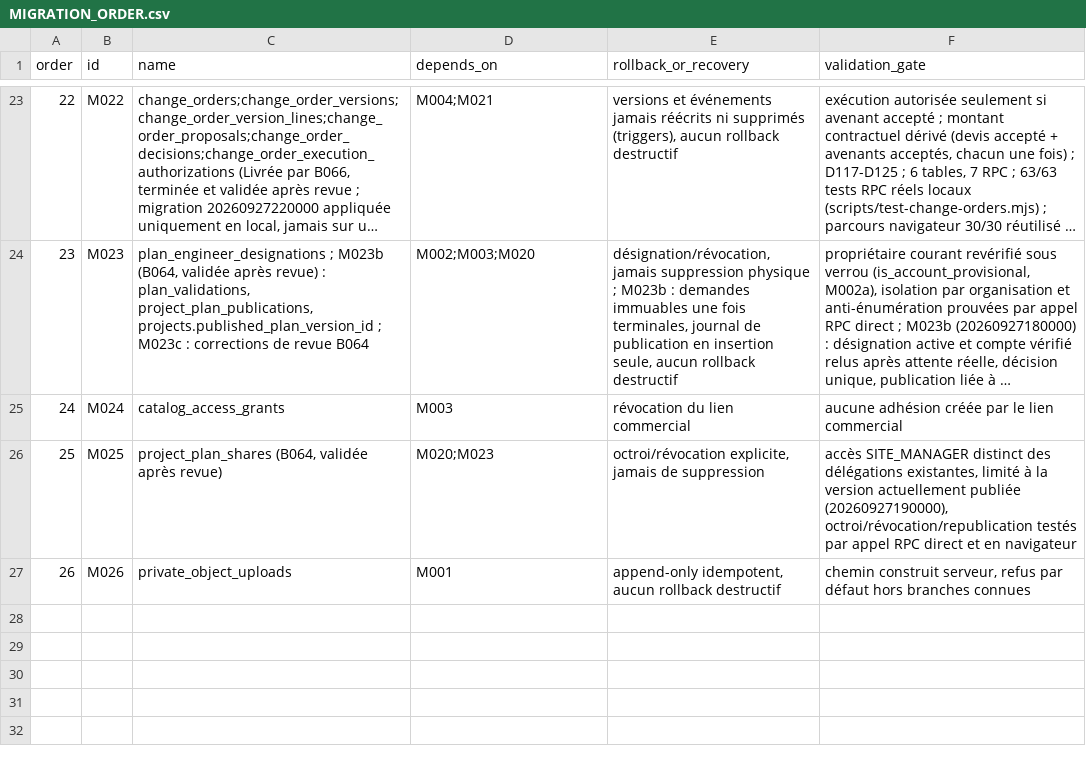
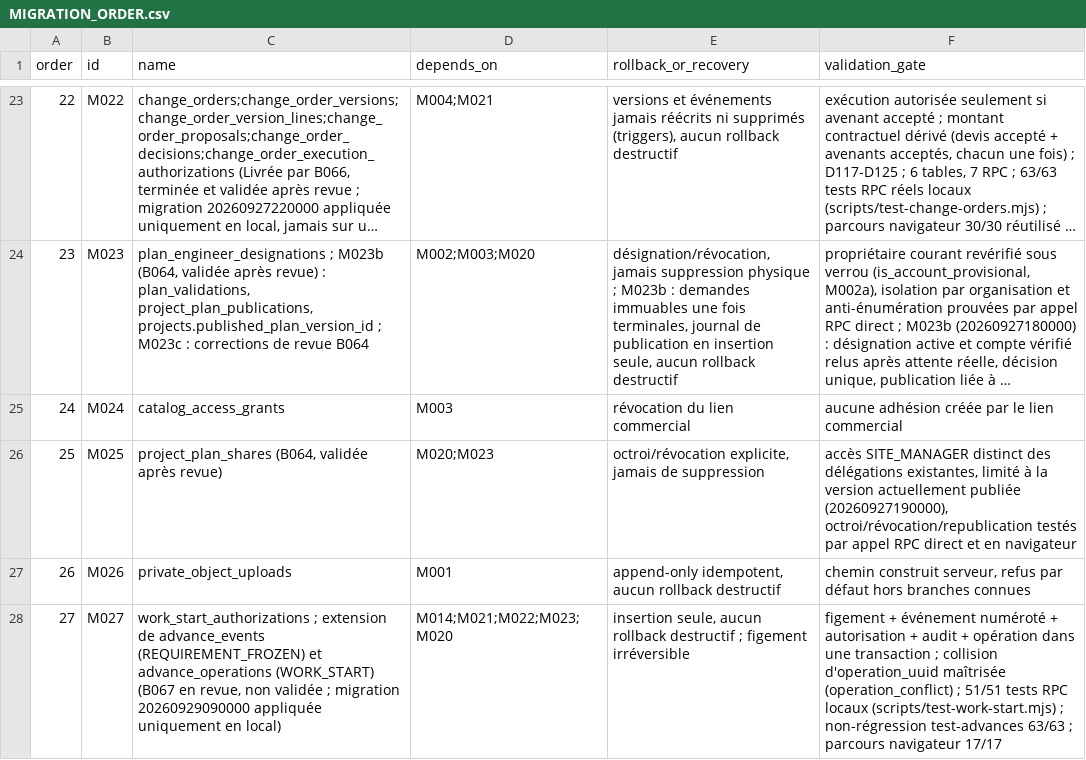
Before and after one commit to oumartata/ChantierLive, a CSV file: MIGRATION_ORDER.csv, drawn as a sheet; only a part is shown, gaps mark what is left out; long unchanged cells end in …; the diff names each change by its address in the sheet, - before the commit and + after, or states it on an @@ line.

```diff
--- a/MIGRATION_ORDER.csv
+++ b/MIGRATION_ORDER.csv
+row 28: 27 | M027 | work_start_authorizations ; extension de advance_events (REQUIREMENT_FROZEN) et advance_operations (WORK_START) (B067 en revue, non validée ; migration 20260929090000 appliquée uniquement en local) | M014;M021;M022;M023;M020 | insertion seule, aucun rollback destructif ; figement irréversible | figement + événement numéroté + autorisation + audit + opération dans une transaction ; collision d'operation_uuid maîtrisée (operation_conflict) ; 51/51 tests RPC locaux (scripts/test-work-start.mjs) ; non-régression test-advances 63/63 ; parcours navigateur 17/17
```
Also changed, not shown: DATABASE_TABLES.csv, 8 other files.
